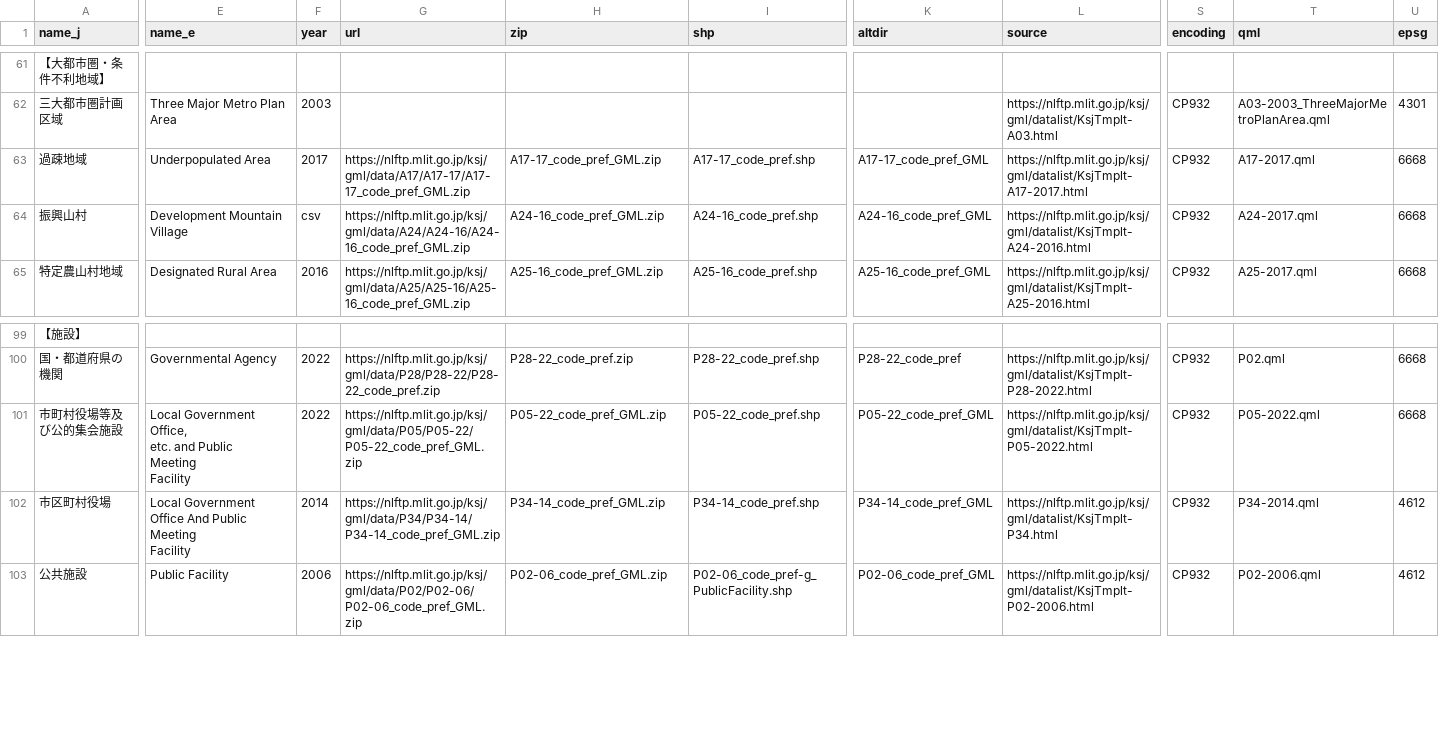
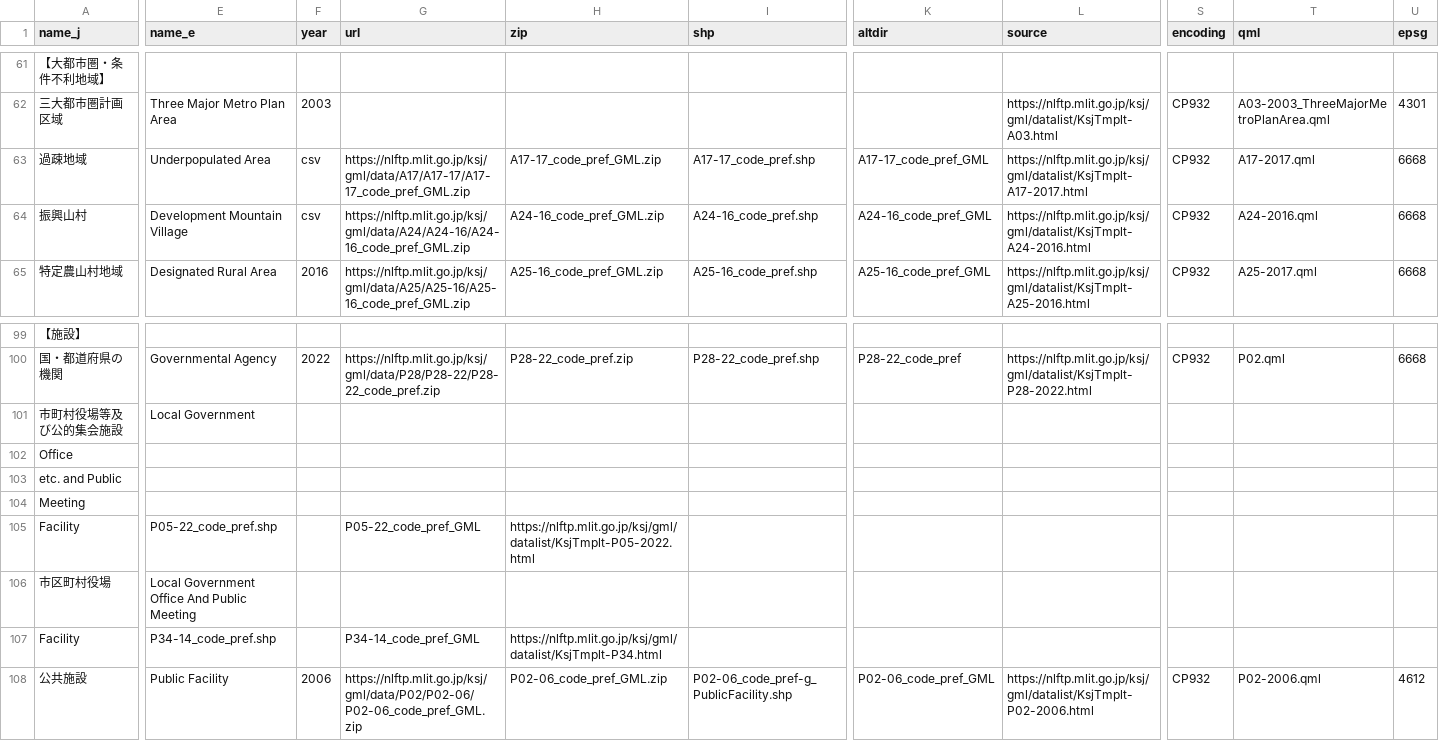
Before and after one commit to babayoshihiko/jpdata, a CSV file: csv/LandNumInfo.csv, drawn as a sheet; only a part is shown, gaps mark what is left out; addresses are those after the commit; rows hold the shown columns only; ↵ is a line break in a cell; the diff covers the shown part only; the diff names each change by its address in the sheet, - before the commit and + after, or states it on an @@ line.

Commit message:
Cleaned csv

```diff
--- a/csv/LandNumInfo.csv
+++ b/csv/LandNumInfo.csv
-F63 (year): 2017
+F63 (year): csv
-T64 (qml): A24-2017.qml
+T64 (qml): A24-2016.qml
-E101 (name_e): Local Government ↵ Office, ↵ etc. and Public ↵ Meeting ↵ Facility
+E101 (name_e): Local Government
-F101 (year): 2022
+F101 (year): (empty)
-G101 (url): https://nlftp.mlit.go.jp/ksj/gml/data/P05/P05-22/P05-22_code_pref_GML.zip
+G101 (url): (empty)
-H101 (zip): P05-22_code_pref_GML.zip
+H101 (zip): (empty)
-I101 (shp): P05-22_code_pref.shp
+I101 (shp): (empty)
-K101 (altdir): P05-22_code_pref_GML
+K101 (altdir): (empty)
-L101 (source): https://nlftp.mlit.go.jp/ksj/gml/datalist/KsjTmplt-P05-2022.html
+L101 (source): (empty)
-S101 (encoding): CP932
+S101 (encoding): (empty)
-T101 (qml): P05-2022.qml
+T101 (qml): (empty)
-U101 (epsg): 6668
+U101 (epsg): (empty)
+row 102: Office
+row 103: etc. and Public
+row 104: Meeting
+row 105: Facility | P05-22_code_pref.shp |  | P05-22_code_pref_GML | https://nlftp.mlit.go.jp/ksj/gml/datalist/KsjTmplt-P05-2022.html
-E106 (name_e): …Public Meeting ↵ Facility
+E106 (name_e): …Public Meeting
-F106 (year): 2014
+F106 (year): (empty)
-G106 (url): https://nlftp.mlit.go.jp/ksj/gml/data/P34/P34-14/P34-14_code_pref_GML.zip
+G106 (url): (empty)
-H106 (zip): P34-14_code_pref_GML.zip
+H106 (zip): (empty)
-I106 (shp): P34-14_code_pref.shp
+I106 (shp): (empty)
-K106 (altdir): P34-14_code_pref_GML
+K106 (altdir): (empty)
-L106 (source): https://nlftp.mlit.go.jp/ksj/gml/datalist/KsjTmplt-P34.html
+L106 (source): (empty)
-S106 (encoding): CP932
+S106 (encoding): (empty)
-T106 (qml): P34-2014.qml
+T106 (qml): (empty)
-U106 (epsg): 4612
+U106 (epsg): (empty)
+row 107: Facility | P34-14_code_pref.shp |  | P34-14_code_pref_GML | https://nlftp.mlit.go.jp/ksj/gml/datalist/KsjTmplt-P34.html
```
Also changed, not shown: 1 edited cell elsewhere in this file.
